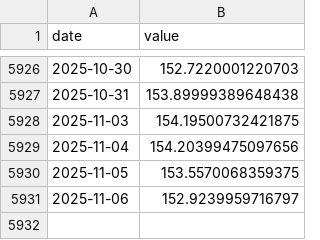
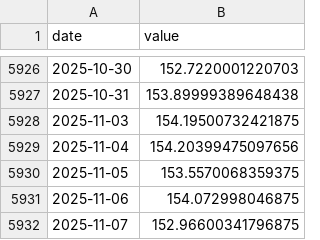
Before and after one commit to eugenferber616-design/Analyse-Pro, a CSV file: data/market/core/USDJPY.csv, drawn as a sheet; only a part is shown, gaps mark what is left out.

```diff
--- a/data/market/core/USDJPY.csv
+++ b/data/market/core/USDJPY.csv
@@ -5930,2 +5930,3 @@ date,value
 2025-11-05,153.5570068359375
-2025-11-06,152.9239959716797
+2025-11-06,154.072998046875
+2025-11-07,152.96600341796875
```
Also changed, not shown: data/market/core/HYG.csv, data/market/core/LQD.csv, 12 other files.
